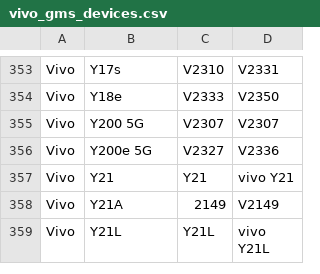
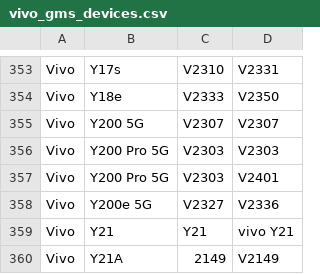
Before and after one commit to Soar1989/get_android_data, a CSV file: data/vivo_gms_devices.csv, drawn as a sheet; only a part is shown, gaps mark what is left out; the shorter side is filled out with more unchanged rows; the diff names each change by its address in the sheet, - before the commit and + after, or states it on an @@ line.

```diff
--- a/data/vivo_gms_devices.csv
+++ b/data/vivo_gms_devices.csv
+row 356: Vivo | Y200 Pro 5G | V2303 | V2303
+row 357: Vivo | Y200 Pro 5G | V2303 | V2401
```
Also changed, not shown: data/oplus_gms_devices.csv.
